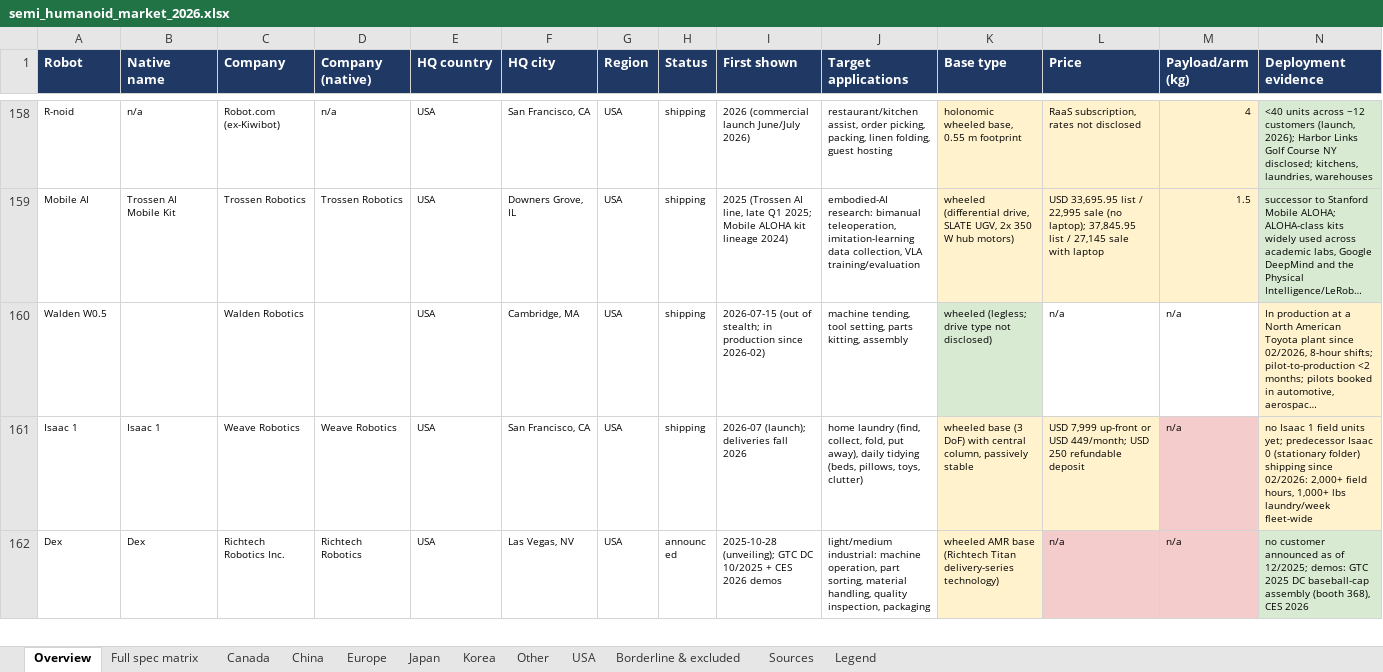
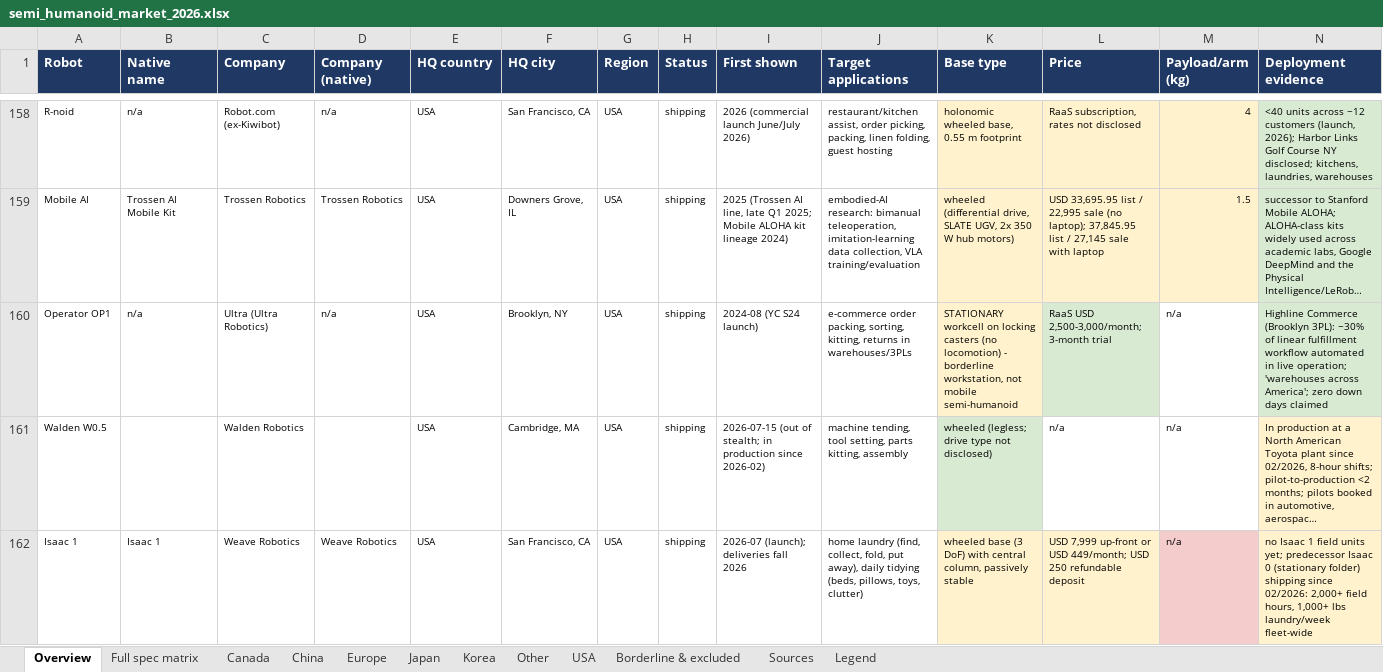
Before and after one commit to roboteur-research/semi_humanoid_market_research, an Excel workbook: study/semi_humanoid_market_2026.xlsx, sheet Overview, drawn as a sheet; only a part is shown, gaps mark what is left out; the shorter side is filled out with more unchanged rows; long unchanged cells end in …; values as stored, in another font and other column widths than the file's, no borders; the diff names each change by its address in the sheet, - before the commit and + after, or states it on an @@ line.

```diff
--- a/study/semi_humanoid_market_2026.xlsx (sheet Overview)
+++ b/study/semi_humanoid_market_2026.xlsx (sheet Overview)
+row 160: Operator OP1 | n/a | Ultra (Ultra Robotics) | n/a | USA | Brooklyn, NY | USA | shipping | 2024-08 (YC S24 launch) | e-commerce order packing, sorting, kitting, returns in warehouses/3PLs | STATIONARY workcell on locking casters (no locomotion) - borderline workstation, not mobile semi-humanoid | RaaS USD 2,500-3,000/month; 3-month trial | n/a | Highline Commerce (Brooklyn 3PL): ~30% of linear fulfillment workflow automated in live operation; 'warehouses across America'; zero down days claimed
```
Also changed, not shown: sheet Sources, sheet USA, sheet Full spec matrix, sheet Borderline & excluded, 7 other files.
